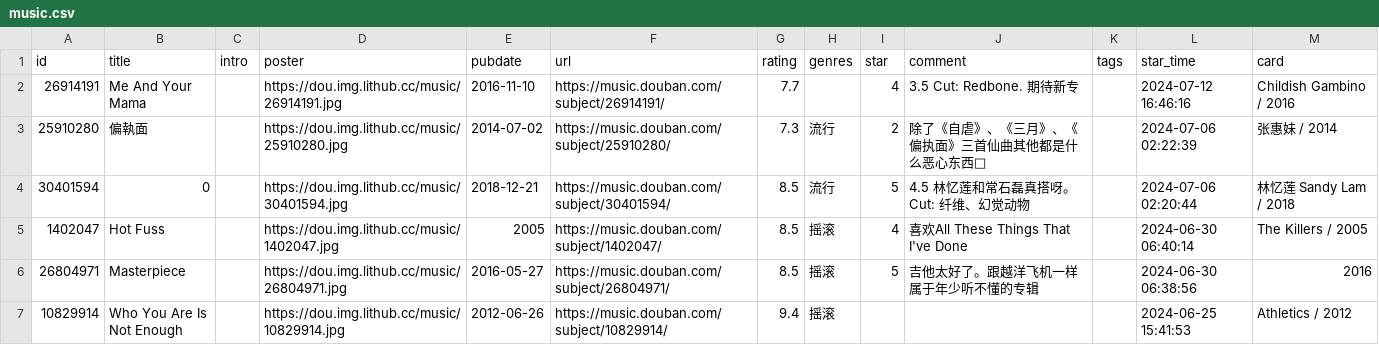
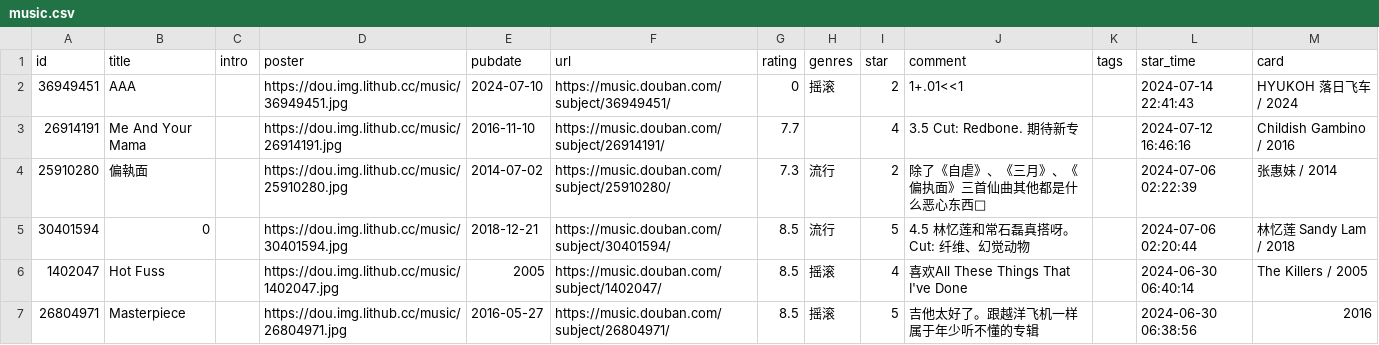
Before and after one commit to zcysxy/doumark-action, a CSV file: data/douban/music.csv, drawn as a sheet; only a part is shown; the shorter side is filled out with more unchanged rows; the diff names each change by its address in the sheet, - before the commit and + after, or states it on an @@ line.

Commit message:
chore: update douban data

```diff
--- a/data/douban/music.csv
+++ b/data/douban/music.csv
+row 2: 36949451 | AAA |  | https://dou.img.lithub.cc/music/36949451.jpg | 2024-07-10 | https://music.douban.com/subject/36949451/ | 0 | 摇滚 | 2 | 1+.01<<1 |  | 2024-07-14 22:41:43 | HYUKOH 落日飞车 / 2024
```
